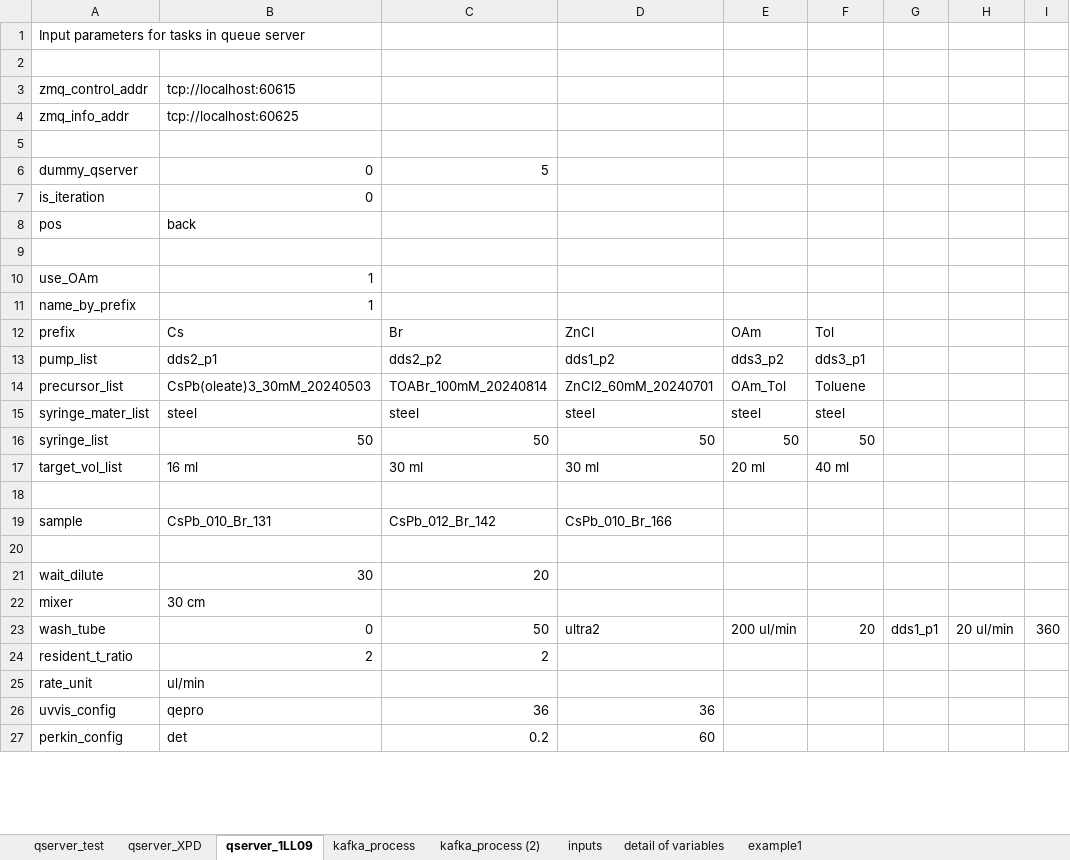
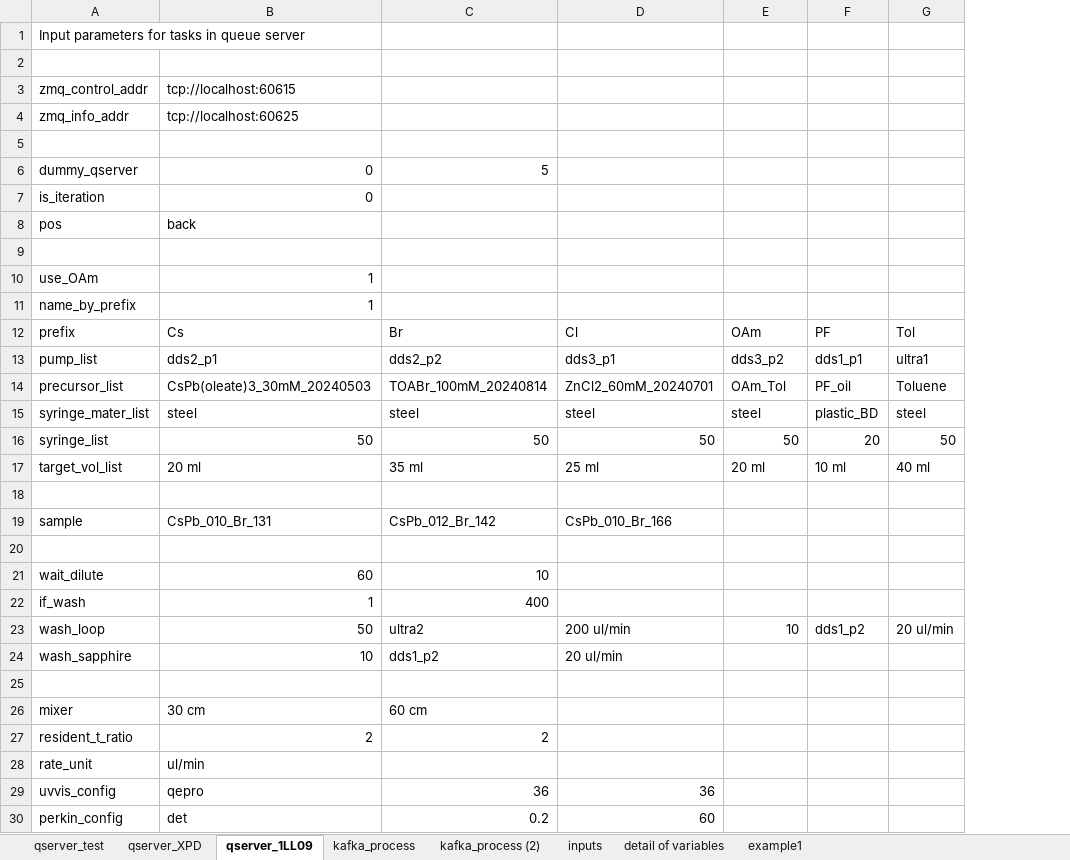
Before and after one commit to NSLS-II-XPD/profile_collection_ldrd20-31, an Excel workbook: scripts/inputs_qserver_kafka_v2.xlsx, sheet qserver_1LL09, drawn as a sheet; only a part is shown; values as stored, in another font and other column widths than the file's, no borders; removed rows and columns are numbered as before the commit, all else as after; the diff covers the shown part only; the diff names each change by its address in the sheet, - before the commit and + after, or states it on an @@ line.

Commit message:
update macros with real data at 1LL09

```diff
--- a/scripts/inputs_qserver_kafka_v2.xlsx (sheet qserver_1LL09)
+++ b/scripts/inputs_qserver_kafka_v2.xlsx (sheet qserver_1LL09)
+column F, rows 12-17: PF | dds1_p1 | PF_oil | plastic_BD | 20 | 10 ml
-column G, empty
-column H, empty
-column I, empty
-D12: ZnCl
+D12: Cl
-D13: dds1_p2
+D13: dds3_p1
-G13: dds3_p1
+G13: ultra1
-B17: 16 ml
+B17: 20 ml
-C17: 30 ml
+C17: 35 ml
-D17: 30 ml
+D17: 25 ml
-B21: 30
+B21: 60
-C21: 20
+C21: 10
+row 22: if_wash | 1 | 400
+row 23: wash_loop | 50 | ultra2 | 200 ul/min | 10 | dds1_p2 | 20 ul/min
+row 24: wash_sapphire | 10 | dds1_p2 | 20 ul/min
+row 25: (empty)
-C26: (empty)
+C26: 60 cm
-row 23: wash_tube | 0 | 50 | ultra2 | 200 ul/min | 20 | dds1_p1 | 20 ul/min | 360
```
Also changed, not shown: 6 added rows, 4 removed rows and 3 edited cells elsewhere in this sheet, sheet kafka_process, 3 other files.
